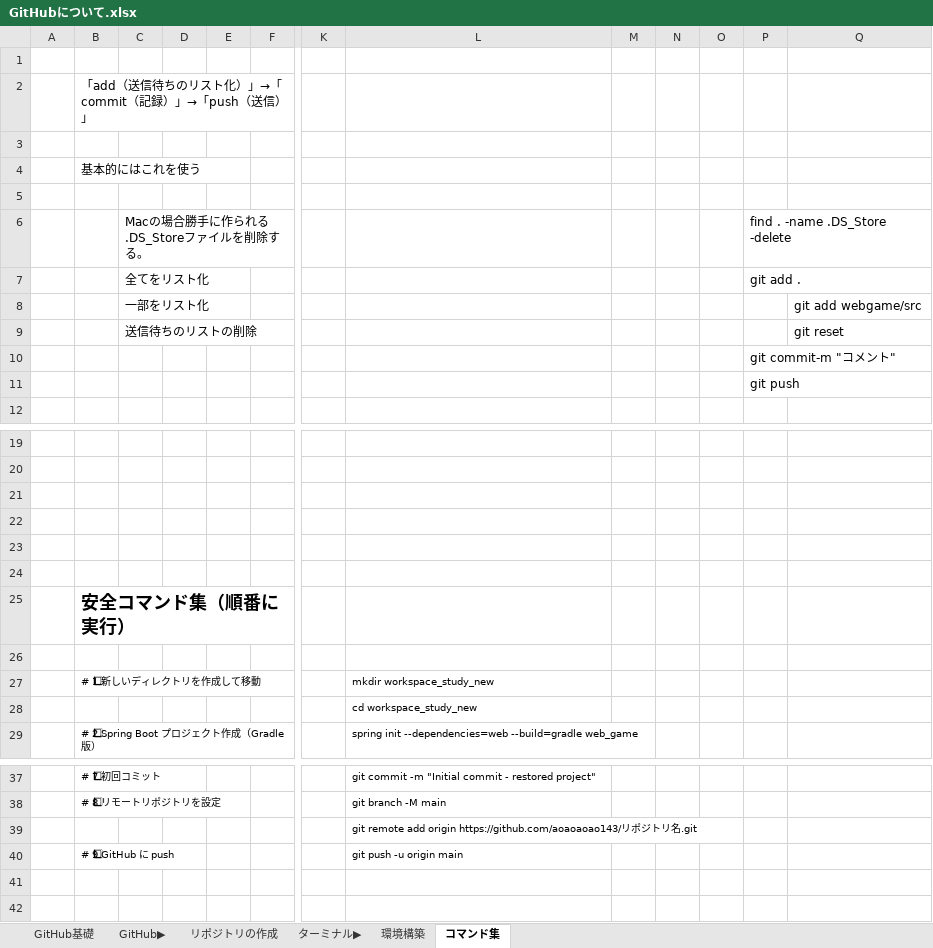
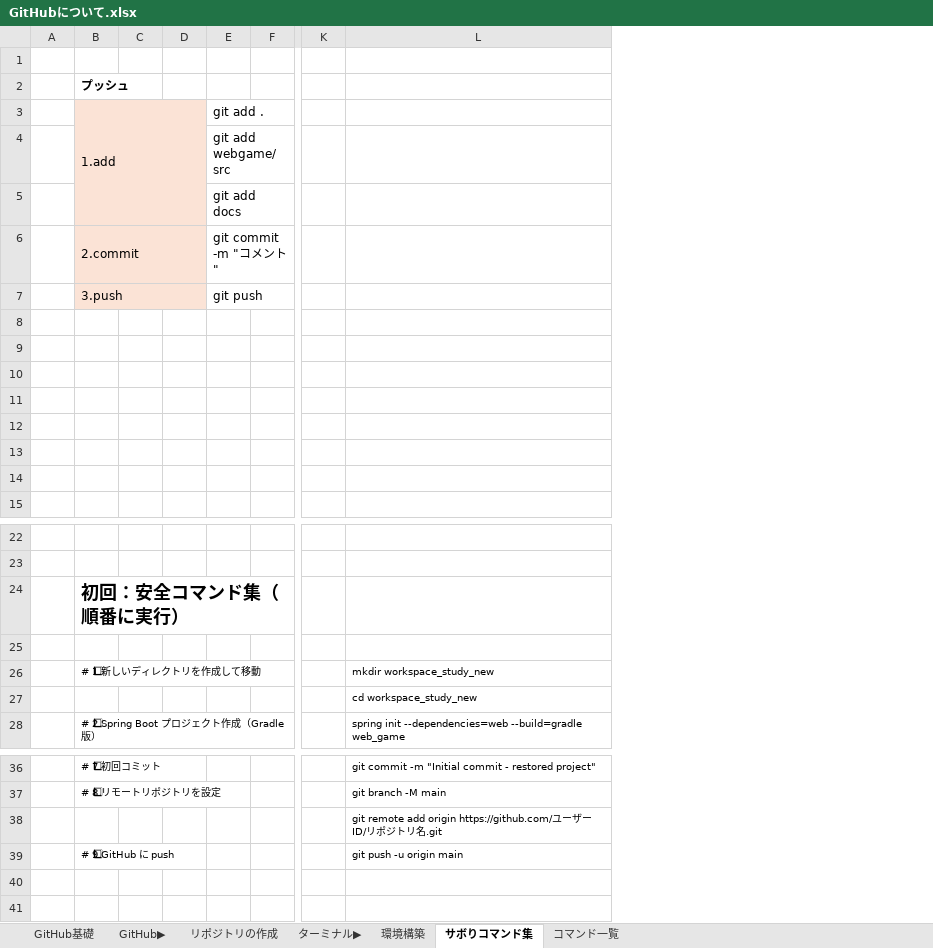
Before and after one commit to aoaoaoao143/workspace_study, an Excel workbook: docs/00_基礎/GitHubについて.xlsx, sheet サボりコマンド集, drawn as a sheet; only a part is shown, gaps mark what is left out; values as stored, in another font and other column widths than the file's, no borders; removed rows and columns are numbered as before the commit, all else as after; rows hold the shown columns only; the diff names each change by its address in the sheet, - before the commit and + after, or states it on an @@ line.

```diff
--- a/docs/00_基礎/GitHubについて.xlsx (sheet サボりコマンド集)
+++ b/docs/00_基礎/GitHubについて.xlsx (sheet サボりコマンド集)
-sheet tab: コマンド集
+sheet tab: サボりコマンド集
+sheet tab: コマンド一覧
-column C, rows 6-9: Macの場合勝手に作られる.DS_Storeファイルを削除する。 | 全てをリスト化 | 一部をリスト化 | 送信待ちのリストの削除
+column E, row 4: git add webgame/src; row 6: git commit -m "コメント"
-column M, empty
-column N, empty
-column O, empty
-column P, rows 6-11: find . -name .DS_Store -delete | git add . |  |  | git commit-m "コメント" | git push
-column Q, rows 8-9: git add webgame/src | git reset
-B2: 「add（送信待ちのリスト化）」→「commit（記録）」→「push（送信）」
+B2: プッシュ
-B2 bold: off
+B2 bold: on
+row 3:  | 1.add |  |  | git add .
-B4 fill: none
+B4 fill: #FBE3D6
-C4:D4 fill: none
+C4:D4 fill: #FBE3D6
+row 5:  |  |  |  | git add docs
-B6: 基本的にはこれを使う
+B6: 2.commit
-B6 fill: none
+B6 fill: #FBE3D6
+B6:D6 merged
-C6:D6 fill: none
+C6:D6 fill: #FBE3D6
+row 7:  | 3.push |  |  | git push
-row 9:  |  | Macの場合勝手に作られる.DS_Storeファイルを削除する。 |  |  |  |  |  |  |  |  | find . -name .DS_Store -delete
+row 9: (empty)
-row 10:  |  | 全てをリスト化 |  |  |  |  |  |  |  |  | git add .
+row 10: (empty)
-row 11:  |  | 一部をリスト化 |  |  |  |  |  |  |  |  |  | git add webgame/src
+row 11: (empty)
-row 12:  |  | 送信待ちのリストの削除 |  |  |  |  |  |  |  |  |  | git reset
+row 12: (empty)
-row 21: (empty)
-row 22: (empty)
-row 23: (empty)
-row 24: (empty)
-B24: 安全コマンド集（順番に実行）
+B24: 初回：安全コマンド集（順番に実行）
-L38: …add origin https://github.com/aoaoaoao143/リポ…
+L38: …add origin https://github.com/ユーザーID/リポ…
```
Also changed, not shown: 11 other files.
